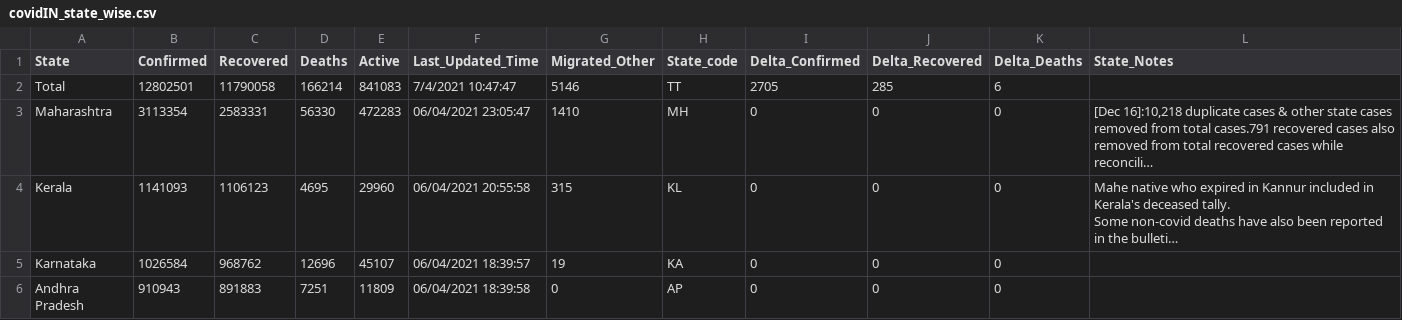
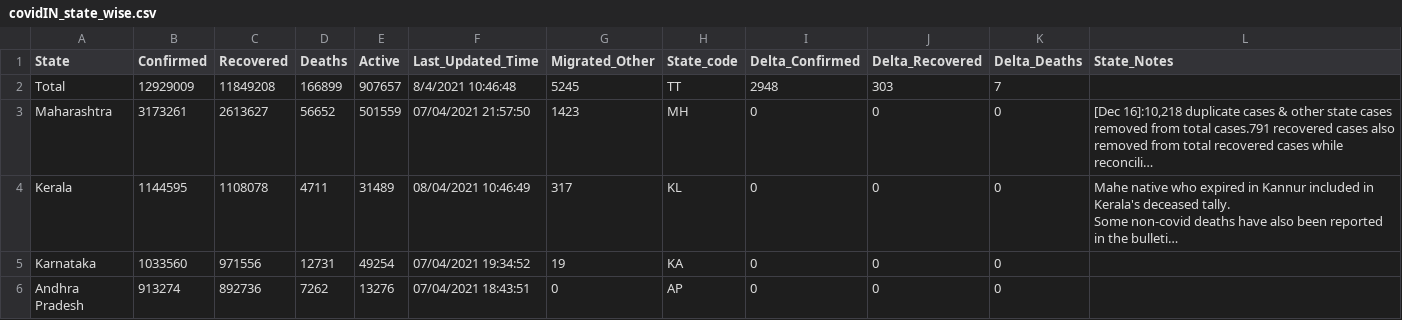
Before and after one commit to arya46/Covid-19-EDA, a CSV file: data/covidIN_state_wise.csv, drawn as a sheet; only a part is shown; long unchanged cells end in …; the diff covers the shown part only; the diff names each change by its address in the sheet, - before the commit and + after, or states it on an @@ line.

```diff
--- a/data/covidIN_state_wise.csv
+++ b/data/covidIN_state_wise.csv
-B2 (Confirmed): 12802501
+B2 (Confirmed): 12929009
-C2 (Recovered): 11790058
+C2 (Recovered): 11849208
-D2 (Deaths): 166214
+D2 (Deaths): 166899
-E2 (Active): 841083
+E2 (Active): 907657
-F2 (Last_Updated_Time): 7/4/2021 10:47:47
+F2 (Last_Updated_Time): 8/4/2021 10:46:48
-G2 (Migrated_Other): 5146
+G2 (Migrated_Other): 5245
-I2 (Delta_Confirmed): 2705
+I2 (Delta_Confirmed): 2948
-J2 (Delta_Recovered): 285
+J2 (Delta_Recovered): 303
-K2 (Delta_Deaths): 6
+K2 (Delta_Deaths): 7
-B3 (Confirmed): 3113354
+B3 (Confirmed): 3173261
-C3 (Recovered): 2583331
+C3 (Recovered): 2613627
-D3 (Deaths): 56330
+D3 (Deaths): 56652
-E3 (Active): 472283
+E3 (Active): 501559
-F3 (Last_Updated_Time): 06/04/2021 23:05:47
+F3 (Last_Updated_Time): 07/04/2021 21:57:50
-G3 (Migrated_Other): 1410
+G3 (Migrated_Other): 1423
-B4 (Confirmed): 1141093
+B4 (Confirmed): 1144595
-C4 (Recovered): 1106123
+C4 (Recovered): 1108078
-D4 (Deaths): 4695
+D4 (Deaths): 4711
-E4 (Active): 29960
+E4 (Active): 31489
-F4 (Last_Updated_Time): 06/04/2021 20:55:58
+F4 (Last_Updated_Time): 08/04/2021 10:46:49
-G4 (Migrated_Other): 315
+G4 (Migrated_Other): 317
-B5 (Confirmed): 1026584
+B5 (Confirmed): 1033560
-C5 (Recovered): 968762
+C5 (Recovered): 971556
-D5 (Deaths): 12696
+D5 (Deaths): 12731
-E5 (Active): 45107
+E5 (Active): 49254
-F5 (Last_Updated_Time): 06/04/2021 18:39:57
+F5 (Last_Updated_Time): 07/04/2021 19:34:52
-B6 (Confirmed): 910943
+B6 (Confirmed): 913274
-C6 (Recovered): 891883
+C6 (Recovered): 892736
-D6 (Deaths): 7251
+D6 (Deaths): 7262
-E6 (Active): 11809
+E6 (Active): 13276
-F6 (Last_Updated_Time): 06/04/2021 18:39:58
+F6 (Last_Updated_Time): 07/04/2021 18:43:51
```
Also changed, not shown: 155 edited cells elsewhere in this file, data/cases_ts.csv, data/covidIN_districtwise_current.csv, 3 other files.
